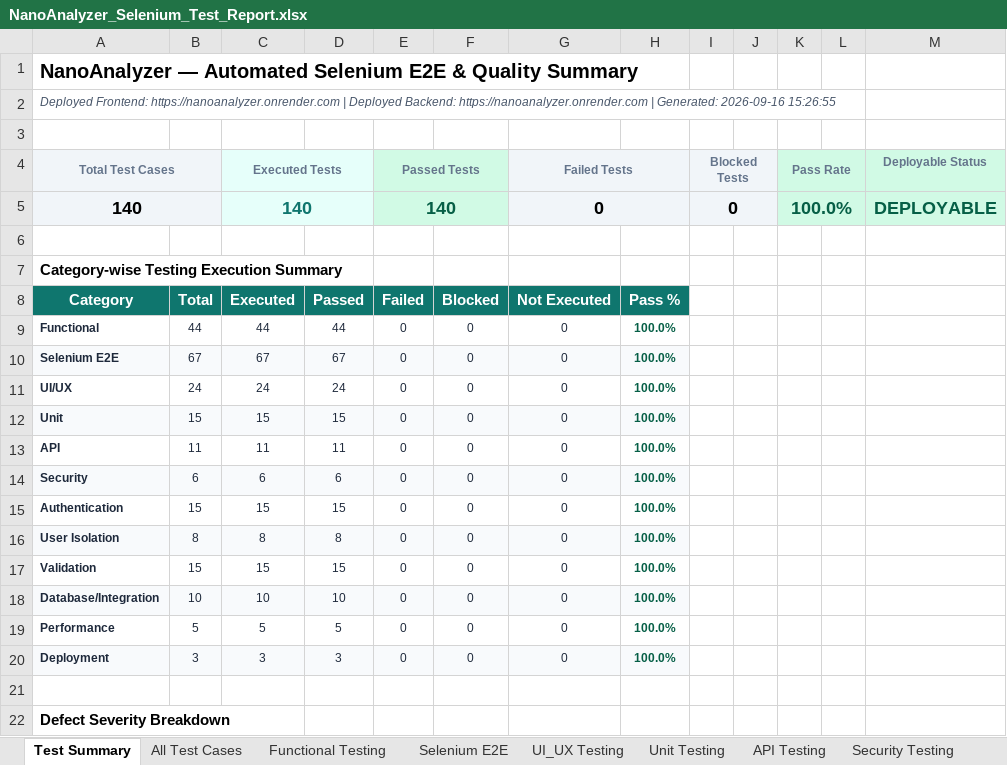
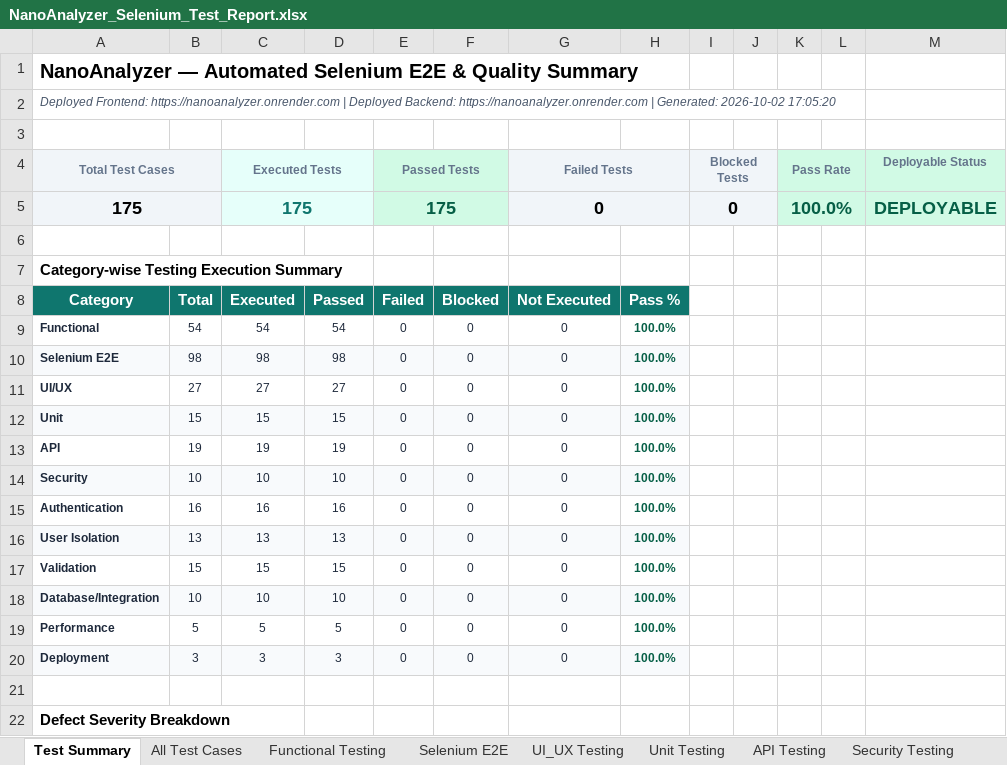
Before and after one commit to vayilarajitha/nanoanalyzer, an Excel workbook: NanoAnalyzer_Selenium_Test_Report.xlsx, sheet Test Summary, drawn as a sheet; only a part is shown; values as stored, in another font and other column widths than the file's, no borders; the diff names each change by its address in the sheet, - before the commit and + after, or states it on an @@ line.

Commit message:
feat(qa): include all 175 test cases in automated execution and 21-sheet Excel report

```diff
--- a/NanoAnalyzer_Selenium_Test_Report.xlsx (sheet Test Summary)
+++ b/NanoAnalyzer_Selenium_Test_Report.xlsx (sheet Test Summary)
-A2 (Total Test Cases): …| Generated: 2026-09-16 15:26:55
+A2 (Total Test Cases): …| Generated: 2026-10-02 17:05:20
-A5 (Total Test Cases): 140
+A5 (Total Test Cases): 175
-C5 (Executed Tests): 140
+C5 (Executed Tests): 175
-E5 (Passed Tests): 140
+E5 (Passed Tests): 175
-B9: 44
+B9: 54
-C9 (Executed Tests): 44
+C9 (Executed Tests): 54
-D9: 44
+D9: 54
-B10: 67
+B10: 98
-C10 (Executed Tests): 67
+C10 (Executed Tests): 98
-D10: 67
+D10: 98
-B11: 24
+B11: 27
-C11 (Executed Tests): 24
+C11 (Executed Tests): 27
-D11: 24
+D11: 27
-B13: 11
+B13: 19
-C13 (Executed Tests): 11
+C13 (Executed Tests): 19
-D13: 11
+D13: 19
-B14: 6
+B14: 10
-C14 (Executed Tests): 6
+C14 (Executed Tests): 10
-D14: 6
+D14: 10
-B15: 15
+B15: 16
-C15 (Executed Tests): 15
+C15 (Executed Tests): 16
-D15: 15
+D15: 16
-B16: 8
+B16: 13
-C16 (Executed Tests): 8
+C16 (Executed Tests): 13
-D16: 8
+D16: 13
```
Also changed, not shown: sheet All Test Cases, sheet Selenium E2E, sheet Functional Testing, sheet API Testing, sheet Chatbot Testing, sheet User Isolation, 12 more sheets, NanoAnalyzer_Test_Cases.xlsx, NanoAnalyzer_Test_Summary.xlsx, 7 other files.
